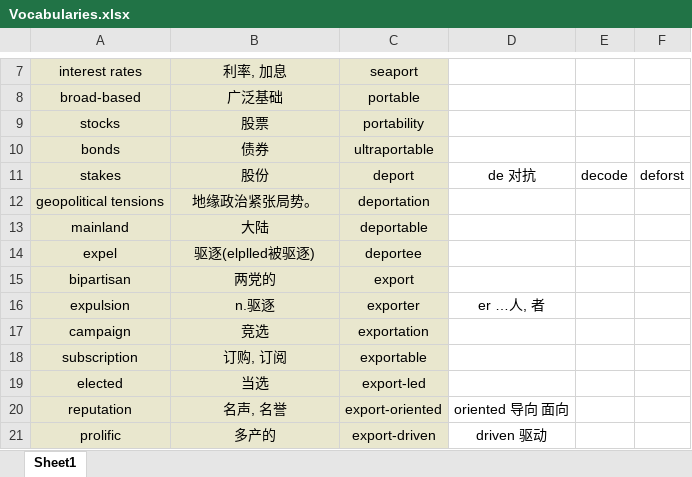
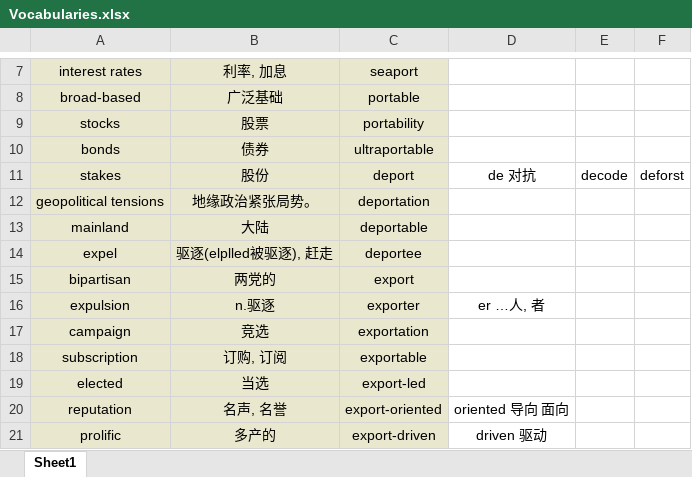
Before and after one commit to Favian096/LearningNotes, an Excel workbook: English/Vocabularies.xlsx, sheet Sheet1, drawn as a sheet; only a part is shown, gaps mark what is left out; values as stored, in another font and other column widths than the file's, no borders; the diff covers the shown part only; the diff names each change by its address in the sheet, - before the commit and + after, or states it on an @@ line.

```diff
--- a/English/Vocabularies.xlsx (sheet Sheet1)
+++ b/English/Vocabularies.xlsx (sheet Sheet1)
-B14: 驱逐(elplled被驱逐)
+B14: 驱逐(elplled被驱逐), 赶走
```
Also changed, not shown: 107 added rows and 17 removed rows elsewhere in this sheet.
